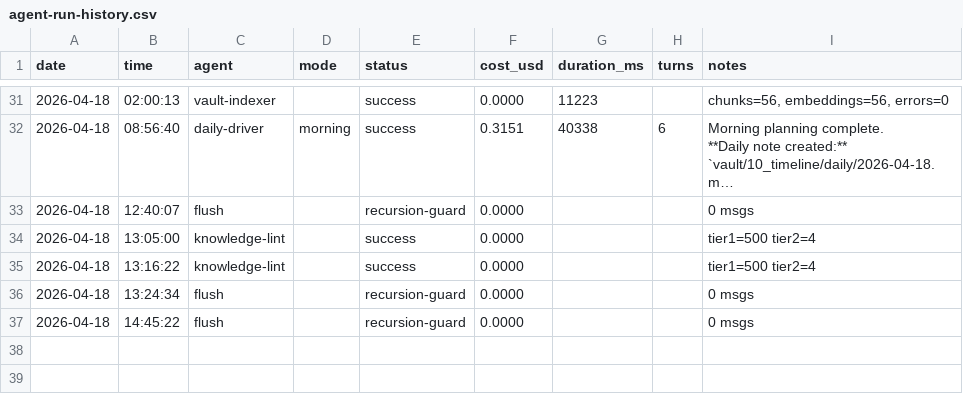
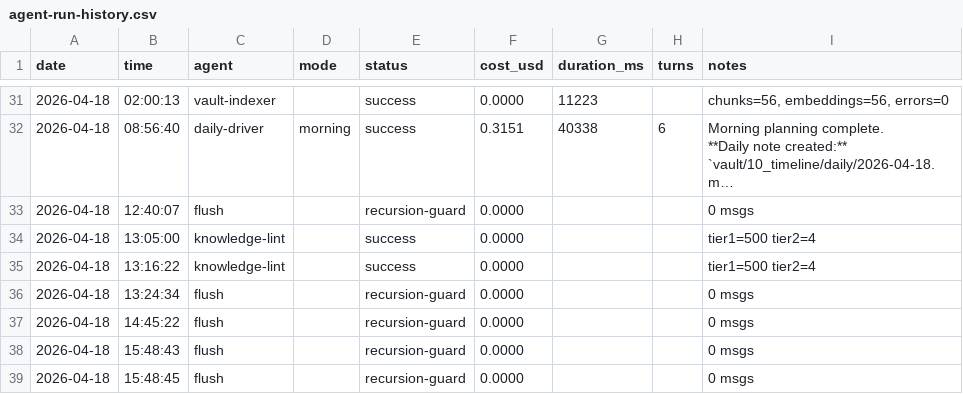
Before and after one commit to seanwinslow28/code-brain, a CSV file: vault/90_system/agent-logs/agent-run-history.csv, drawn as a sheet; only a part is shown, gaps mark what is left out; long unchanged cells end in …; the diff names each change by its address in the sheet, - before the commit and + after, or states it on an @@ line.

Commit message:
vault: auto-commit 2026-04-18 16:12:14

```diff
--- a/vault/90_system/agent-logs/agent-run-history.csv
+++ b/vault/90_system/agent-logs/agent-run-history.csv
+row 38: 2026-04-18 | 15:48:43 | flush |  | recursion-guard | 0.0000 |  |  | 0 msgs
+row 39: 2026-04-18 | 15:48:45 | flush |  | recursion-guard | 0.0000 |  |  | 0 msgs
```
Also changed, not shown: 6 other files.
